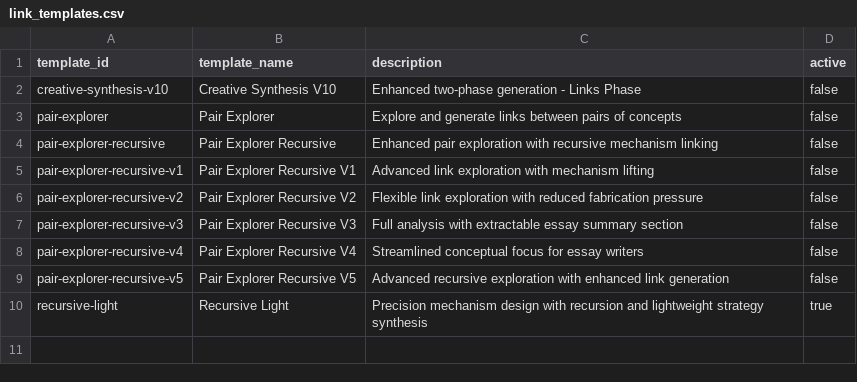
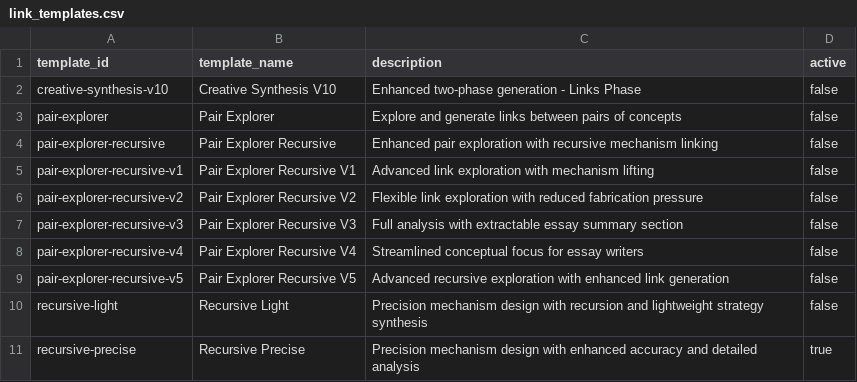
Before and after one commit to zby/DayDreamingDayDreaming, a CSV file: data/1_raw/link_templates.csv, drawn as a sheet.

Commit message:
recursive-precise

```diff
--- a/data/1_raw/link_templates.csv
+++ b/data/1_raw/link_templates.csv
@@ -9,2 +9,3 @@ pair-explorer-recursive-v4,Pair Explorer Recursive V4,Streamlined conceptual foc
 pair-explorer-recursive-v5,Pair Explorer Recursive V5,Advanced recursive exploration with enhanced link generation,false
-recursive-light,Recursive Light,Precision mechanism design with recursion and lightweight strategy synthesis,true
+recursive-light,Recursive Light,Precision mechanism design with recursion and lightweight strategy synthesis,false
+recursive-precise,Recursive Precise,Precision mechanism design with enhanced accuracy and detailed analysis,true
```
Also changed, not shown: 2 other files.
